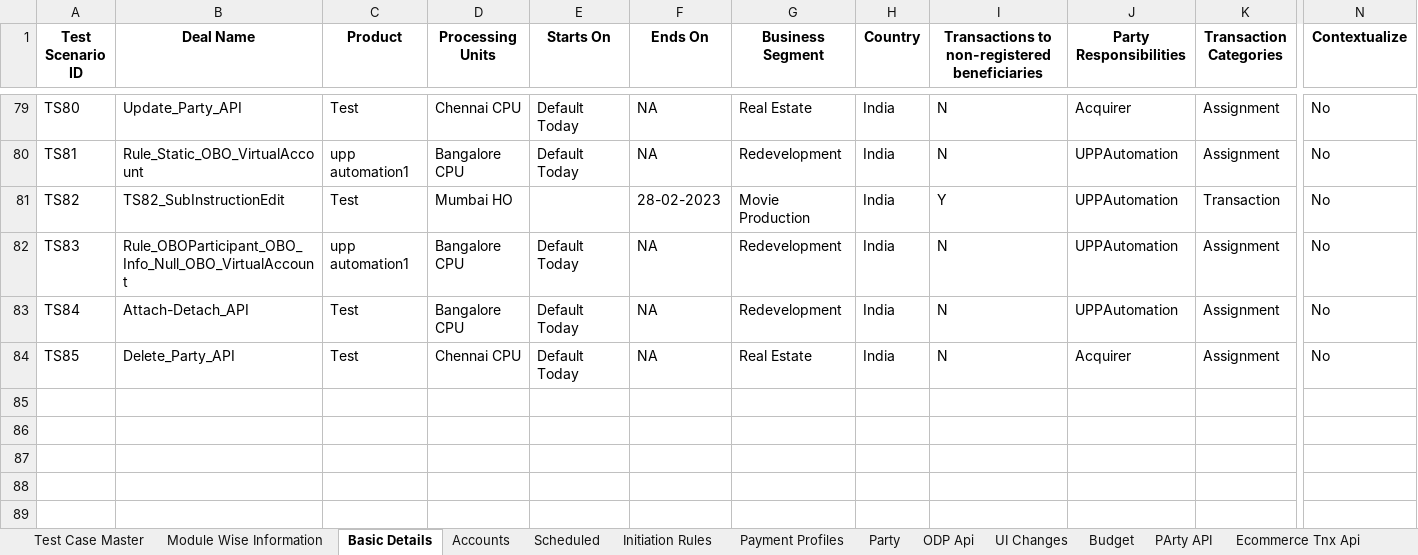
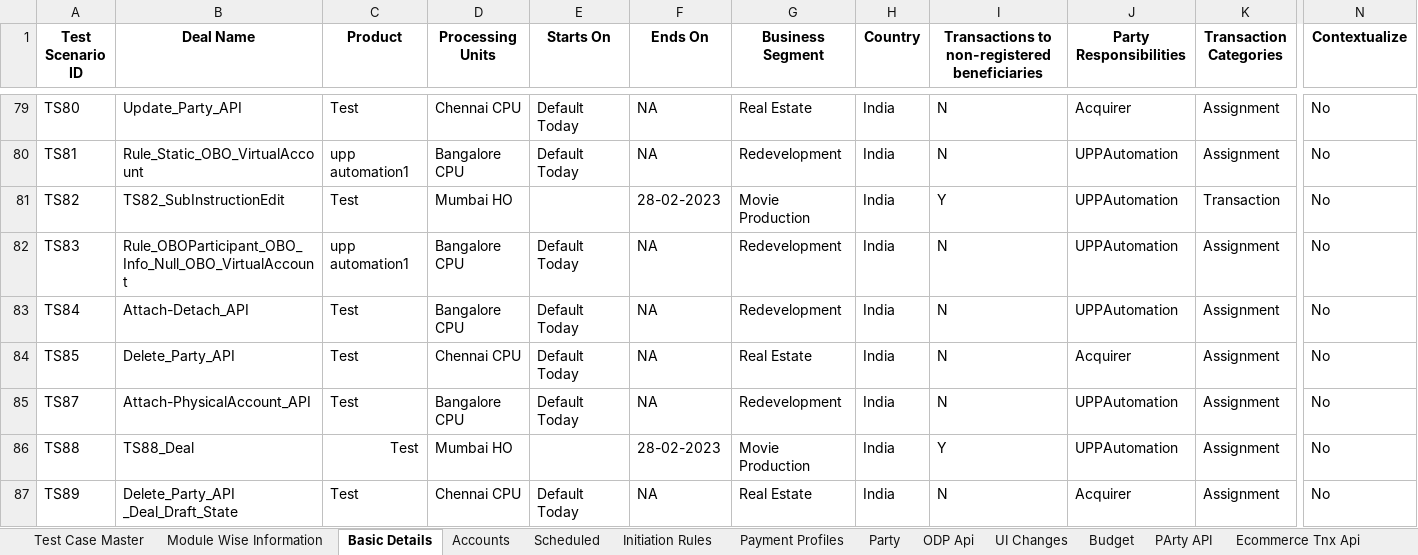
Before and after one commit to deepakdude938/upp, an Excel workbook: src/main/resources/upp-automation-testdata.xlsx, sheet Basic Details, drawn as a sheet; only a part is shown, gaps mark what is left out; values as stored, in another font and other column widths than the file's, no borders; charts and pictures not drawn; rows hold the shown columns only; ↵ is a line break in a cell; the diff names each change by its address in the sheet, - before the commit and + after, or states it on an @@ line.

```diff
--- a/src/main/resources/upp-automation-testdata.xlsx (sheet Basic Details)
+++ b/src/main/resources/upp-automation-testdata.xlsx (sheet Basic Details)
+row 85: TS87 | Attach-PhysicalAccount_API | Test | Bangalore CPU | Default Today | NA | Redevelopment | India | N | UPPAutomation | Assignment | No
+row 86: TS88 | TS88_Deal | Test | Mumbai HO |  | 28-02-2023 | Movie Production | India | Y | UPPAutomation | Assignment | No
+row 87: TS89 | Delete_Party_API ↵ _Deal_Draft_State | Test | Chennai CPU | Default Today | NA | Real Estate | India | N | Acquirer | Assignment | No
```
Also changed, not shown: sheet Test Case Master, sheet Party, sheet API Testcases, sheet Accounts, sheet PArty API, sheet ODP Api, 11 other files.
